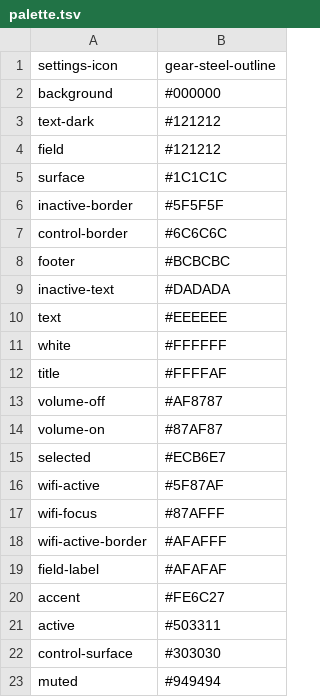
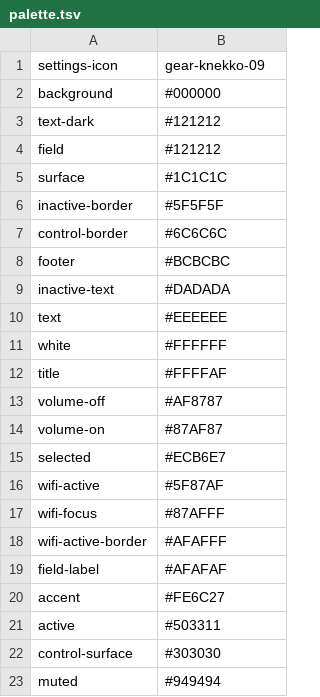
Before and after one commit to BraiinsForge/nes-deck, a TSV file: deploy/menu/palette.tsv, drawn as a sheet.

```diff
--- a/deploy/menu/palette.tsv
+++ b/deploy/menu/palette.tsv
@@ -1,2 +1,2 @@
-settings-icon	gear-steel-outline
+settings-icon	gear-knekko-09
 background	#000000
```
Also changed, not shown: 5 other files.
